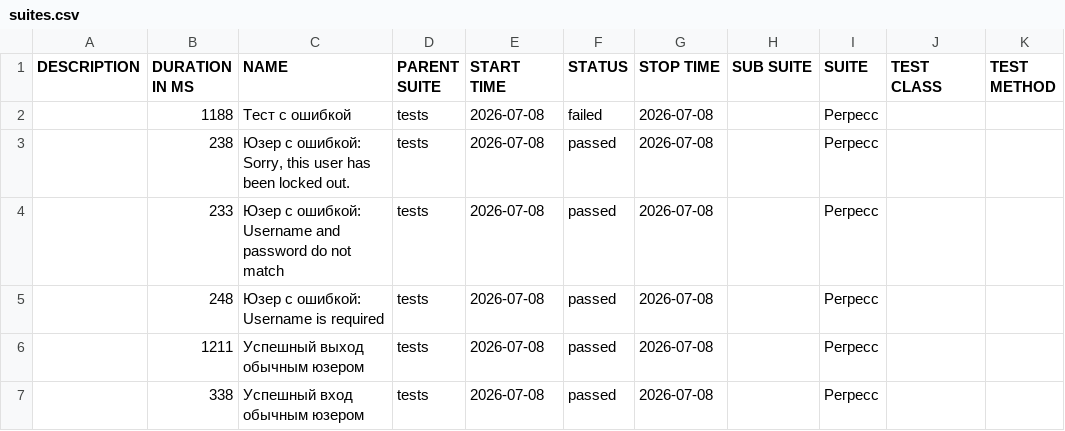
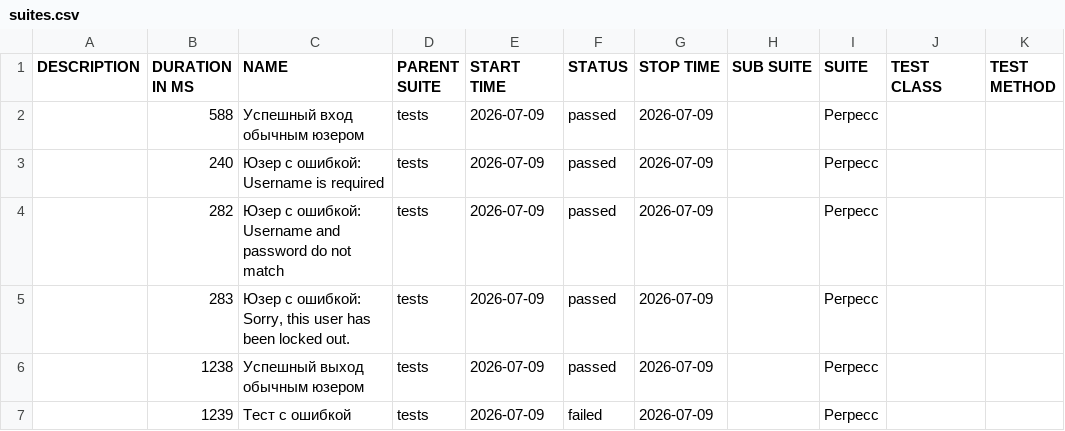
Before and after one commit to barsovichok/playwright_python_training, a CSV file: data/suites.csv, drawn as a sheet.

```diff
--- a/data/suites.csv
+++ b/data/suites.csv
@@ -1,7 +1,7 @@
 "DESCRIPTION","DURATION IN MS","NAME","PARENT SUITE","START TIME","STATUS","STOP TIME","SUB SUITE","SUITE","TEST CLASS","TEST METHOD"
-"","1188","Тест с ошибкой","tests","2026-07-08","failed","2026-07-08","","Регресс","",""
-"","238","Юзер с ошибкой: Sorry, this user has been locked out.","tests","2026-07-08","passed","2026-07-08","","Регресс","",""
-"","233","Юзер с ошибкой: Username and password do not match","tests","2026-07-08","passed","2026-07-08","","Регресс","",""
-"","248","Юзер с ошибкой: Username is required","tests","2026-07-08","passed","2026-07-08","","Регресс","",""
-"","1211","Успешный выход обычным юзером","tests","2026-07-08","passed","2026-07-08","","Регресс","",""
-"","338","Успешный вход обычным юзером","tests","2026-07-08","passed","2026-07-08","","Регресс","",""
+"","588","Успешный вход обычным юзером","tests","2026-07-09","passed","2026-07-09","","Регресс","",""
+"","240","Юзер с ошибкой: Username is required","tests","2026-07-09","passed","2026-07-09","","Регресс","",""
+"","282","Юзер с ошибкой: Username and password do not match","tests","2026-07-09","passed","2026-07-09","","Регресс","",""
+"","283","Юзер с ошибкой: Sorry, this user has been locked out.","tests","2026-07-09","passed","2026-07-09","","Регресс","",""
+"","1238","Успешный выход обычным юзером","tests","2026-07-09","passed","2026-07-09","","Регресс","",""
+"","1239","Тест с ошибкой","tests","2026-07-09","failed","2026-07-09","","Регресс","",""
```
Also changed, not shown: data/behaviors.csv, 29 other files.
